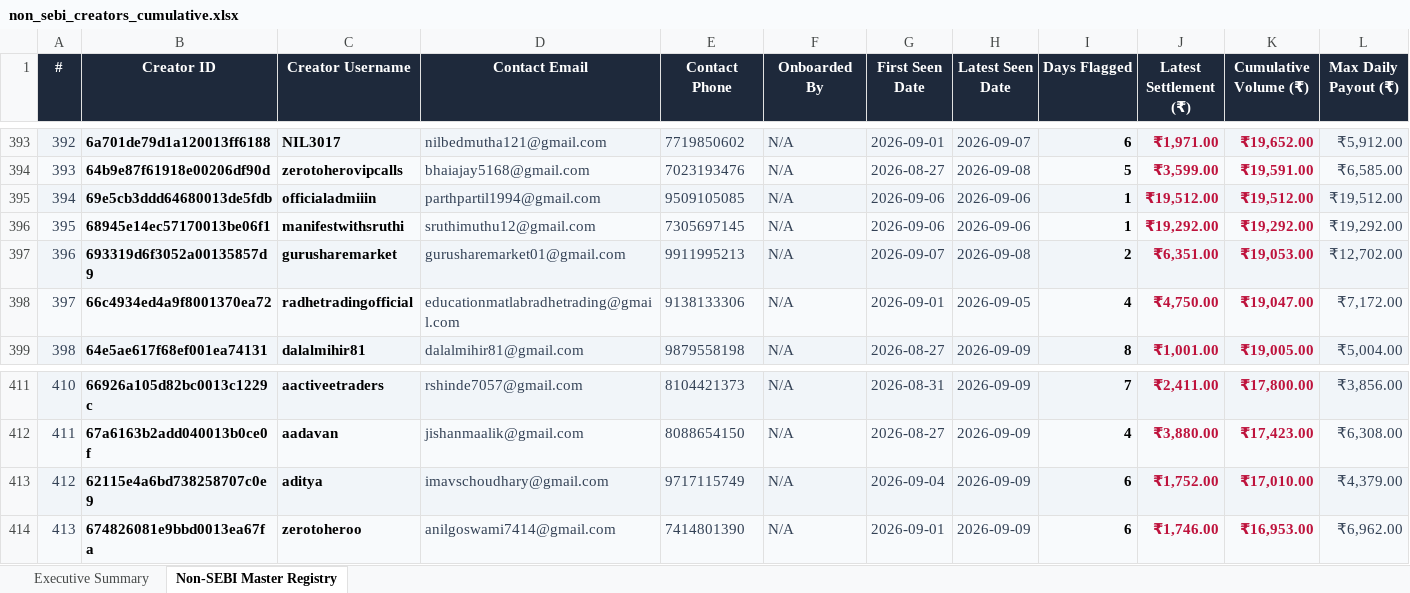
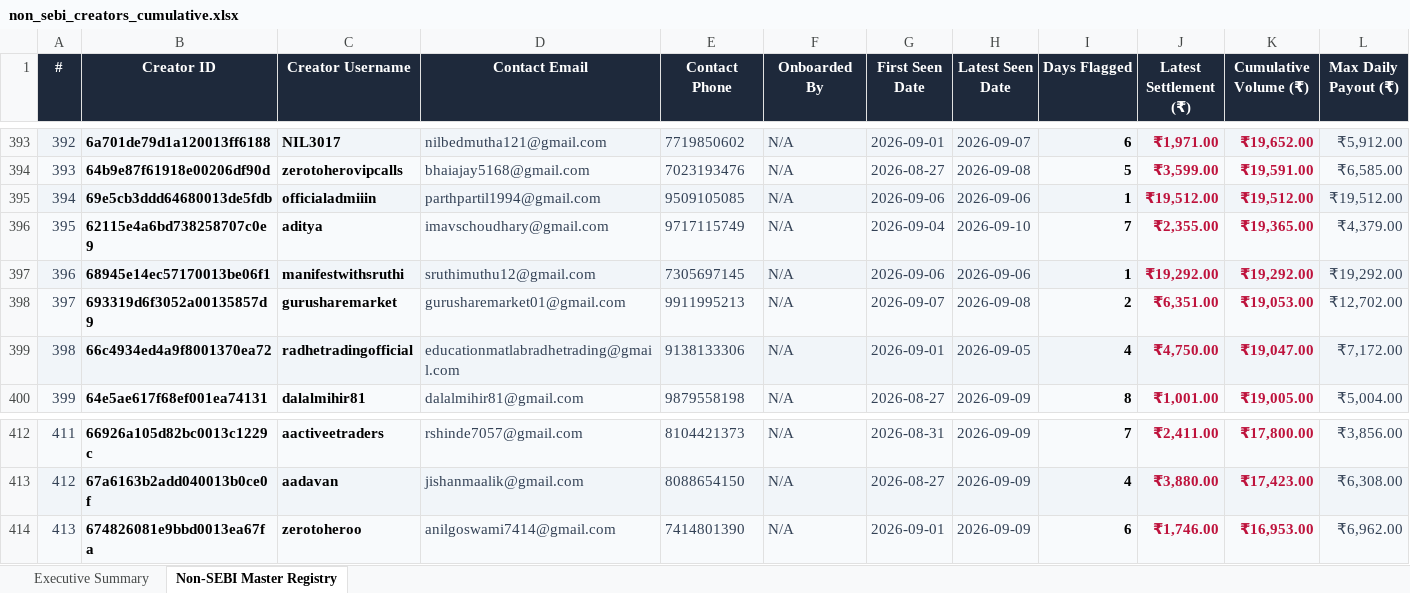
Before and after one commit to mohitkr04/cosmofeed_settlement, an Excel workbook: data/non_sebi_creators_cumulative.xlsx, sheet Non-SEBI Master Registry, drawn as a sheet; only a part is shown, gaps mark what is left out; values as stored, in another font and other column widths than the file's, no borders; removed rows and columns are numbered as before the commit, all else as after; rows hold the shown columns only; the diff names each change by its address in the sheet, - before the commit and + after, or states it on an @@ line.

```diff
--- a/data/non_sebi_creators_cumulative.xlsx (sheet Non-SEBI Master Registry)
+++ b/data/non_sebi_creators_cumulative.xlsx (sheet Non-SEBI Master Registry)
+row 396: 395 | 62115e4a6bd738258707c0e9 | aditya | imavschoudhary@gmail.com | 9717115749 | N/A | 2026-09-04 | 2026-09-10 | 7 | ₹2,355.00 | ₹19,365.00 | ₹4,379.00
@@ column A (#) renumbered between rows 397 and 413 @@
-row 413: 412 | 62115e4a6bd738258707c0e9 | aditya | imavschoudhary@gmail.com | 9717115749 | N/A | 2026-09-04 | 2026-09-09 | 6 | ₹1,752.00 | ₹17,010.00 | ₹4,379.00
```
Also changed, not shown: sheet Executive Summary, reports/telegram_sebi_10day_report.xlsx, 14 other files.
